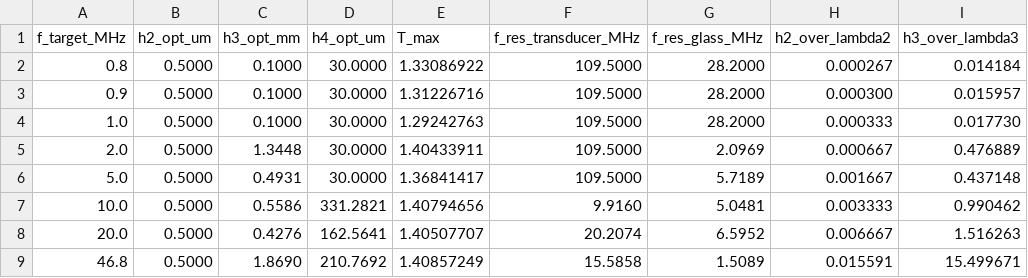
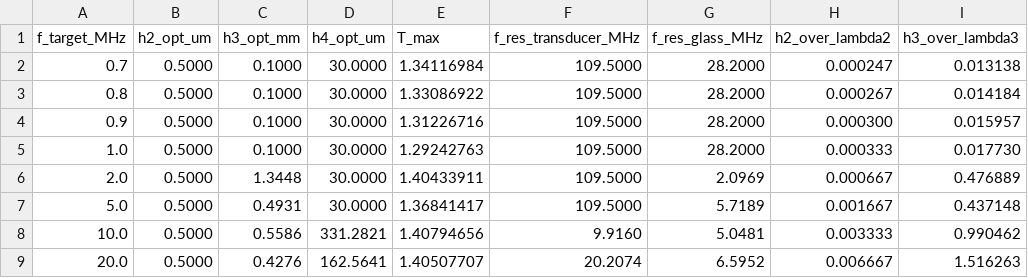
Before and after one commit to akmatsuoka/BENG207_Multilayer, a CSV file: PLOT_CSV/fig9_design_optimization.csv, drawn as a sheet.

Commit message:
Updated after Alexi's inputs on 02/16/26

```diff
--- a/PLOT_CSV/fig9_design_optimization.csv
+++ b/PLOT_CSV/fig9_design_optimization.csv
@@ -1,2 +1,3 @@
 f_target_MHz,h2_opt_um,h3_opt_mm,h4_opt_um,T_max,f_res_transducer_MHz,f_res_glass_MHz,h2_over_lambda2,h3_over_lambda3
+0.7,0.5000,0.1000,30.0000,1.34116984,109.5000,28.2000,0.000247,0.013138
 0.8,0.5000,0.1000,30.0000,1.33086922,109.5000,28.2000,0.000267,0.014184
@@ -8,2 +9 @@ f_target_MHz,h2_opt_um,h3_opt_mm,h4_opt_um,T_max,f_res_transducer_MHz,f_res_glas
 20.0,0.5000,0.4276,162.5641,1.40507707,20.2074,6.5952,0.006667,1.516263
-46.8,0.5000,1.8690,210.7692,1.40857249,15.5858,1.5089,0.015591,15.499671
```
